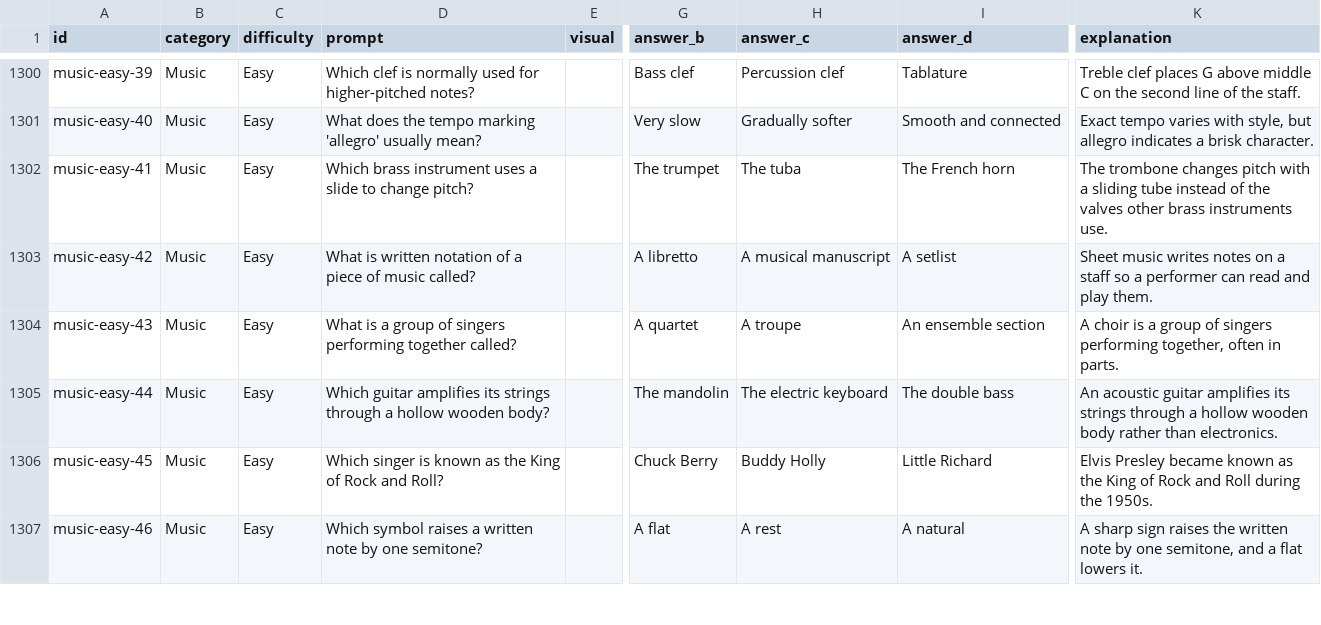
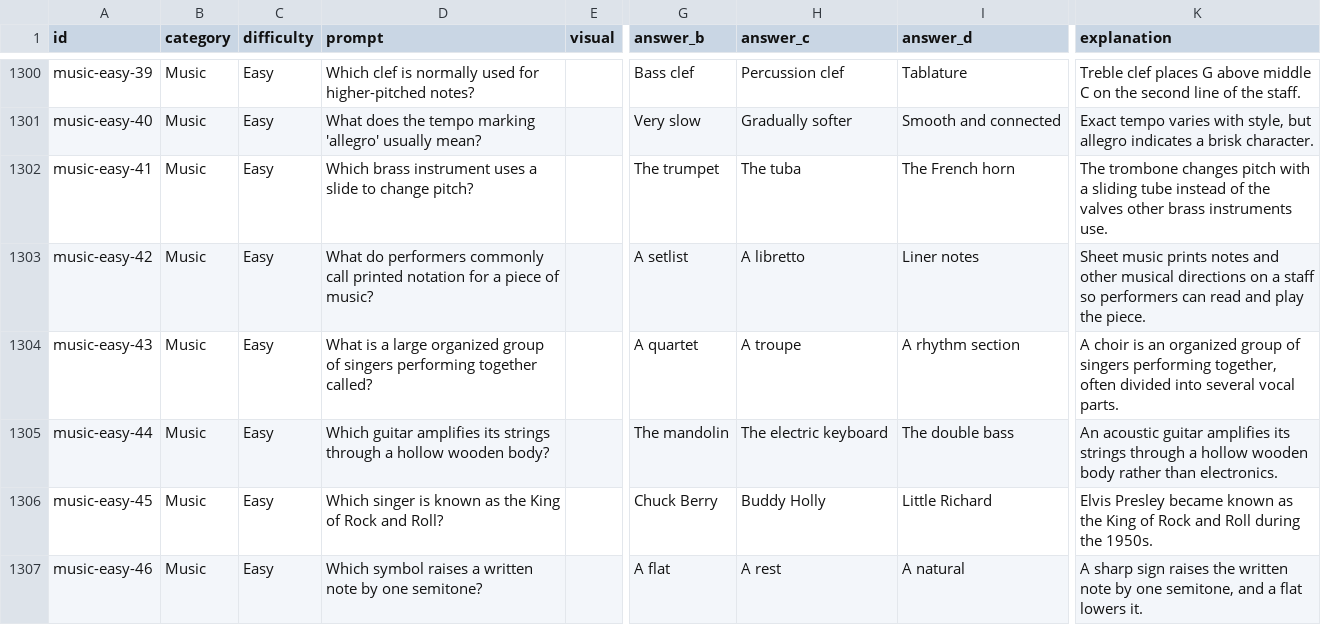
Before and after one commit to killjoy00/EZTrivia, a CSV file: QuestionReview.csv, drawn as a sheet; only a part is shown, gaps mark what is left out; the diff covers the shown part only; the diff names each change by its address in the sheet, - before the commit and + after, or states it on an @@ line.

```diff
--- a/QuestionReview.csv
+++ b/QuestionReview.csv
-D1303 (prompt): What is written notation of a piece of music called?
+D1303 (prompt): What do performers commonly call printed notation for a piece of music?
-G1303 (answer_b): A libretto
+G1303 (answer_b): A setlist
-H1303 (answer_c): A musical manuscript
+H1303 (answer_c): A libretto
-I1303 (answer_d): A setlist
+I1303 (answer_d): Liner notes
-K1303 (explanation): Sheet music writes notes on a staff so a performer can read and play them.
+K1303 (explanation): Sheet music prints notes and other musical directions on a staff so performers can read and play the piece.
-D1304 (prompt): …is a group of…
+D1304 (prompt): …is a large organized group of…
-I1304 (answer_d): An ensemble section
+I1304 (answer_d): A rhythm section
-K1304 (explanation): …choir is a group of singers performing together, often in parts.
+K1304 (explanation): …choir is an organized group of singers performing together, often divided into several vocal parts.
```
Also changed, not shown: 90 edited cells elsewhere in this file, 15 other files.
